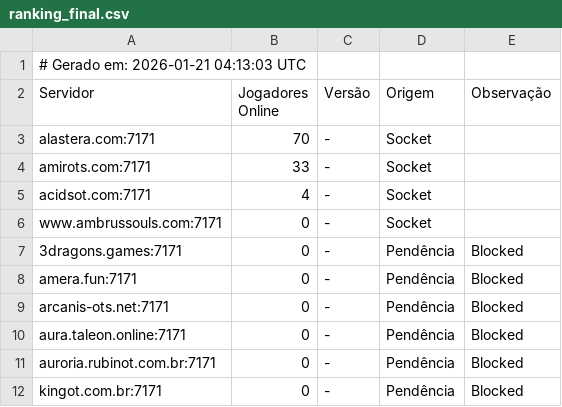
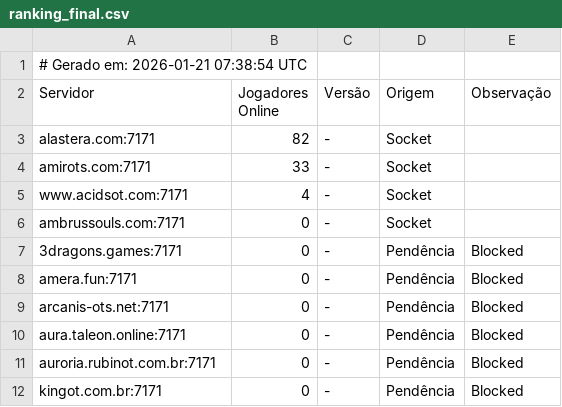
Before and after one commit to jose-roberto-barcelos/Royal_ot_server_list_13, a CSV file: ranking_final.csv, drawn as a sheet.

```diff
--- a/ranking_final.csv
+++ b/ranking_final.csv
@@ -1,7 +1,7 @@
-# Gerado em: 2026-01-21 04:13:03 UTC
+# Gerado em: 2026-01-21 07:38:54 UTC
 Servidor,Jogadores Online,Versão,Origem,Observação
-alastera.com:7171,70,-,Socket,
+alastera.com:7171,82,-,Socket,
 amirots.com:7171,33,-,Socket,
-acidsot.com:7171,4,-,Socket,
-www.ambrussouls.com:7171,0,-,Socket,
+www.acidsot.com:7171,4,-,Socket,
+ambrussouls.com:7171,0,-,Socket,
 3dragons.games:7171,0,-,Pendência,Blocked
```
Also changed, not shown: resultado_validado.csv.
